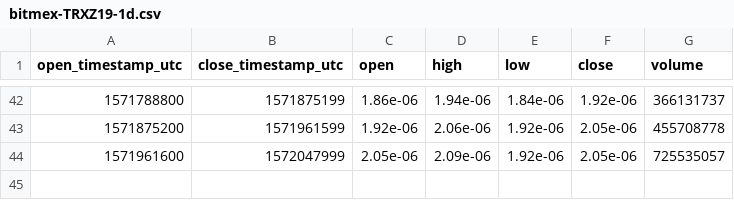
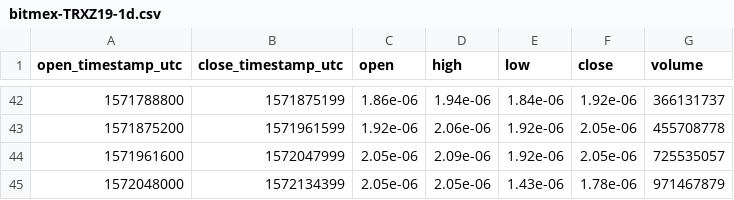
Before and after one commit to cryptobigbro/bitmex-TRXZ19, a CSV file: bitmex-TRXZ19-1d.csv, drawn as a sheet; only a part is shown, gaps mark what is left out.

```diff
--- a/bitmex-TRXZ19-1d.csv
+++ b/bitmex-TRXZ19-1d.csv
@@ -44 +44,2 @@ open_timestamp_utc,close_timestamp_utc,open,high,low,close,volume
 1571961600,1572047999,2.05e-06,2.09e-06,1.92e-06,2.05e-06,725535057
+1572048000,1572134399,2.05e-06,2.05e-06,1.43e-06,1.78e-06,971467879
```
Also changed, not shown: bitmex-TRXZ19-1h.csv, 1 other file.
